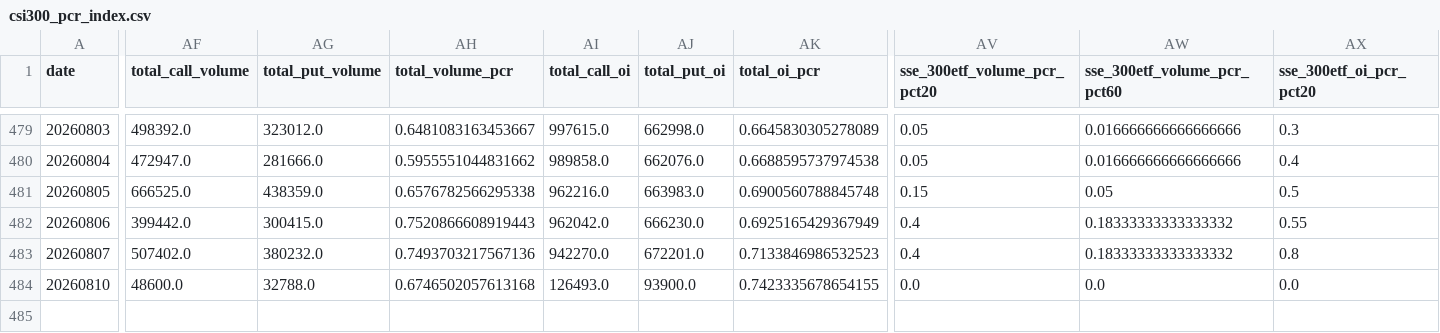
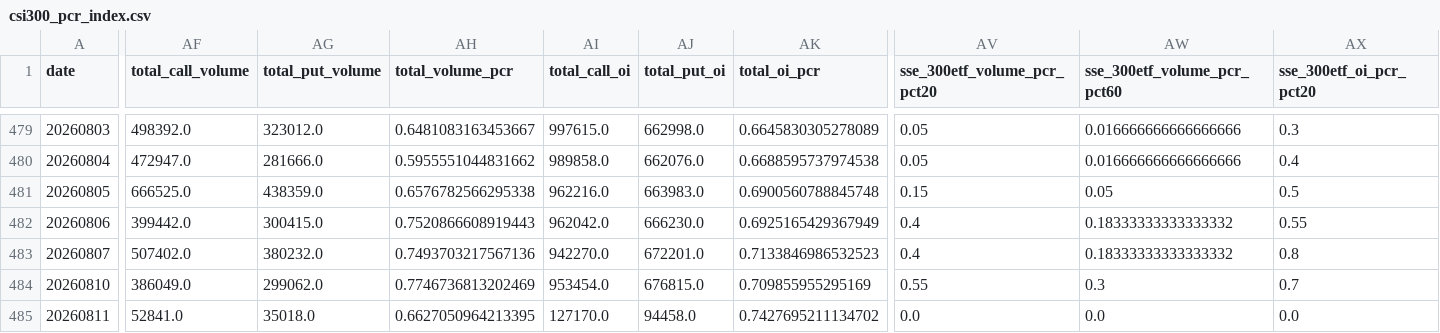
Before and after one commit to 404-Karma/csi300-pcr, a CSV file: csi300_pcr_output/csi300_pcr_index.csv, drawn as a sheet; only a part is shown, gaps mark what is left out; rows hold the shown columns only; the diff covers the shown part only; the diff names each change by its address in the sheet, - before the commit and + after, or states it on an @@ line.

```diff
--- a/csi300_pcr_output/csi300_pcr_index.csv
+++ b/csi300_pcr_output/csi300_pcr_index.csv
-AF484 (total_call_volume): 48600.0
+AF484 (total_call_volume): 386049.0
-AG484 (total_put_volume): 32788.0
+AG484 (total_put_volume): 299062.0
-AH484 (total_volume_pcr): 0.6746502057613168
+AH484 (total_volume_pcr): 0.7746736813202469
-AI484 (total_call_oi): 126493.0
+AI484 (total_call_oi): 953454.0
-AJ484 (total_put_oi): 93900.0
+AJ484 (total_put_oi): 676815.0
-AK484 (total_oi_pcr): 0.7423335678654155
+AK484 (total_oi_pcr): 0.709855955295169
-AV484 (sse_300etf_volume_pcr_pct20): 0.0
+AV484 (sse_300etf_volume_pcr_pct20): 0.55
-AW484 (sse_300etf_volume_pcr_pct60): 0.0
+AW484 (sse_300etf_volume_pcr_pct60): 0.3
-AX484 (sse_300etf_oi_pcr_pct20): 0.0
+AX484 (sse_300etf_oi_pcr_pct20): 0.7
+row 485: 20260811 | 52841.0 | 35018.0 | 0.6627050964213395 | 127170.0 | 94458.0 | 0.7427695211134702 | 0.0 | 0.0 | 0.0
```
Also changed, not shown: 21 edited cells elsewhere in this file, 3 other files.
